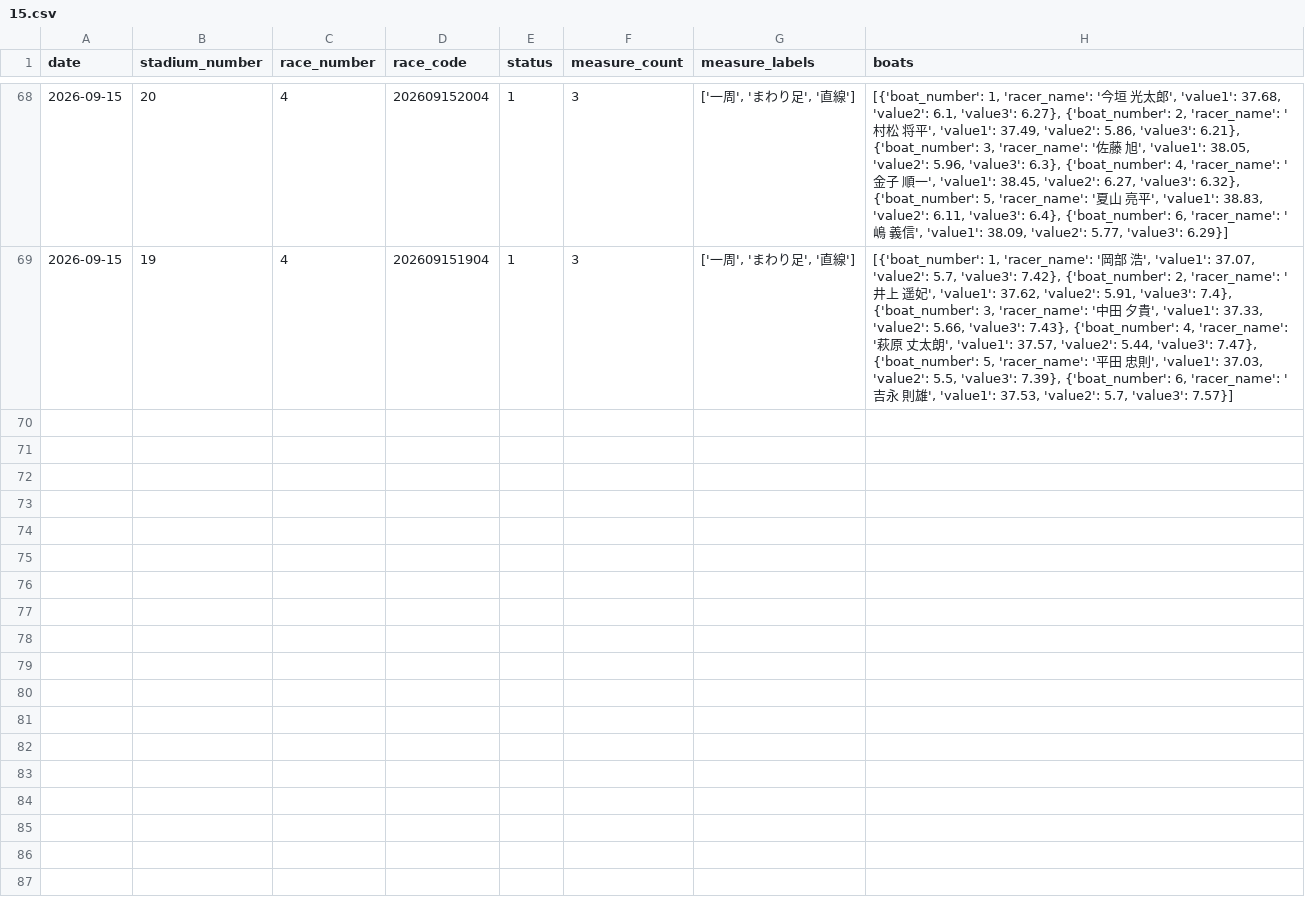
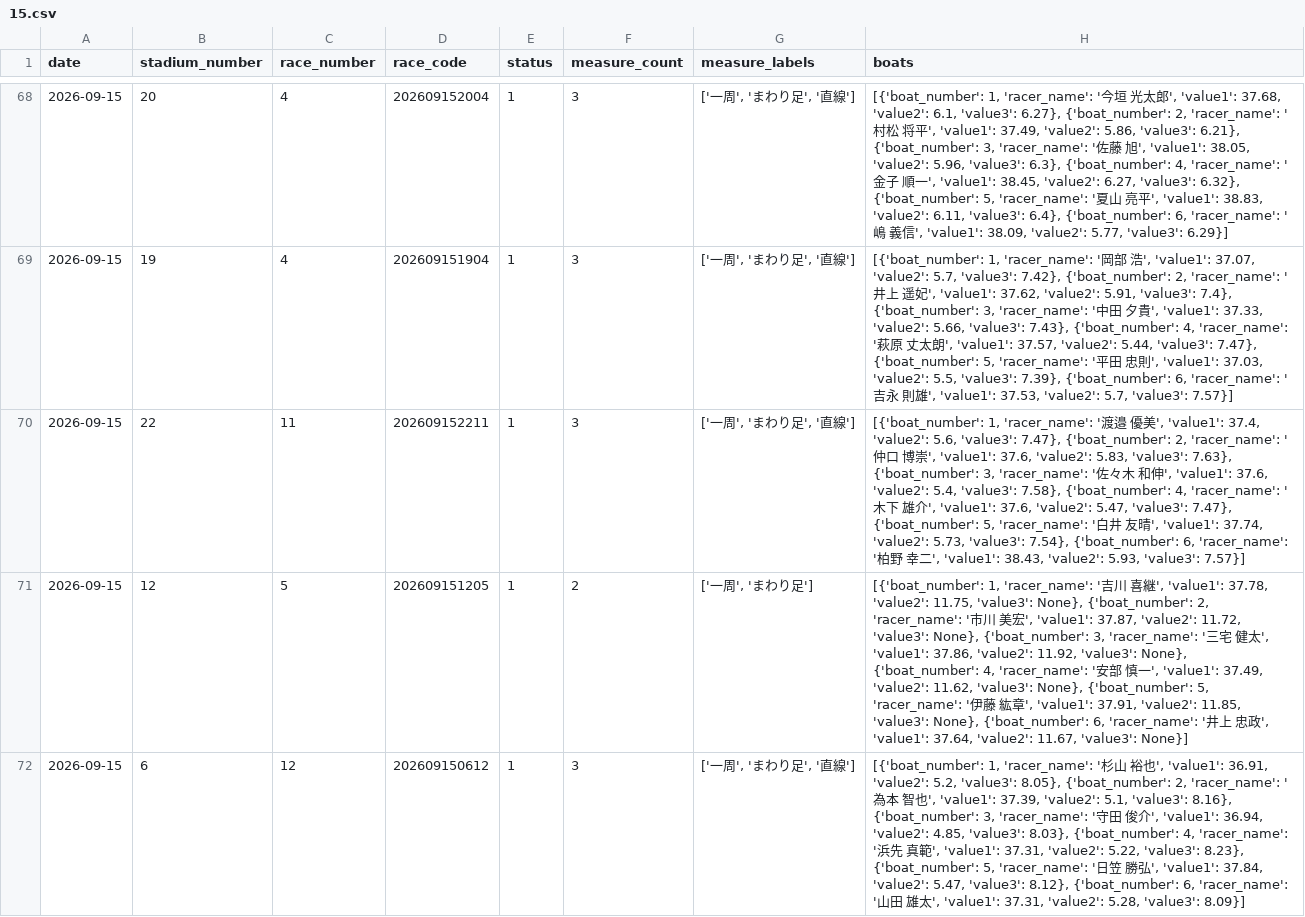
Before and after one commit to seeeek-debug/boatracecsv.github.io, a CSV file: data/previews/original_exhibition/2026/09/15.csv, drawn as a sheet; only a part is shown, gaps mark what is left out; the diff names each change by its address in the sheet, - before the commit and + after, or states it on an @@ line.

```diff
--- a/data/previews/original_exhibition/2026/09/15.csv
+++ b/data/previews/original_exhibition/2026/09/15.csv
+row 70: 2026-09-15 | 22 | 11 | 202609152211 | 1 | 3 | ['一周', 'まわり足', '直線'] | [{'boat_number': 1, 'racer_name': '渡邉 優美', 'value1': 37.4, 'value2': 5.6, 'value3': 7.47}, {'boat_number': 2, 'racer_name': '仲口 博崇', 'value1': 37.6, 'value2': 5.83, 'value3': 7.63}, {'boat_number': 3, 'racer_name': '佐々木 和伸', 'value1': 37.6, 'value2': 5.4, 'value3': 7.58}, {'boat_number': 4, 'racer_name': '木下 雄介', 'value1': 37.6, 'value2': 5.47, 'value3': 7.47}, {'boat_number': 5, 'racer_name': '白井 友晴', 'value1': 37.74, 'value2': 5.73, 'value3': 7.54}, {'boat_number': 6, 'racer_name': '柏野 幸二', 'value1': 38.43, 'value2': 5.93, 'value3': 7.57}]
+row 71: 2026-09-15 | 12 | 5 | 202609151205 | 1 | 2 | ['一周', 'まわり足'] | [{'boat_number': 1, 'racer_name': '吉川 喜継', 'value1': 37.78, 'value2': 11.75, 'value3': None}, {'boat_number': 2, 'racer_name': '市川 美宏', 'value1': 37.87, 'value2': 11.72, 'value3': None}, {'boat_number': 3, 'racer_name': '三宅 健太', 'value1': 37.86, 'value2': 11.92, 'value3': None}, {'boat_number': 4, 'racer_name': '安部 慎一', 'value1': 37.49, 'value2': 11.62, 'value3': None}, {'boat_number': 5, 'racer_name': '伊藤 紘章', 'value1': 37.91, 'value2': 11.85, 'value3': None}, {'boat_number': 6, 'racer_name': '井上 忠政', 'value1': 37.64, 'value2': 11.67, 'value3': None}]
+row 72: 2026-09-15 | 6 | 12 | 202609150612 | 1 | 3 | ['一周', 'まわり足', '直線'] | [{'boat_number': 1, 'racer_name': '杉山 裕也', 'value1': 36.91, 'value2': 5.2, 'value3': 8.05}, {'boat_number': 2, 'racer_name': '為本 智也', 'value1': 37.39, 'value2': 5.1, 'value3': 8.16}, {'boat_number': 3, 'racer_name': '守田 俊介', 'value1': 36.94, 'value2': 4.85, 'value3': 8.03}, {'boat_number': 4, 'racer_name': '浜先 真範', 'value1': 37.31, 'value2': 5.22, 'value3': 8.23}, {'boat_number': 5, 'racer_name': '日笠 勝弘', 'value1': 37.84, 'value2': 5.47, 'value3': 8.12}, {'boat_number': 6, 'racer_name': '山田 雄太', 'value1': 37.31, 'value2': 5.28, 'value3': 8.09}]
```
